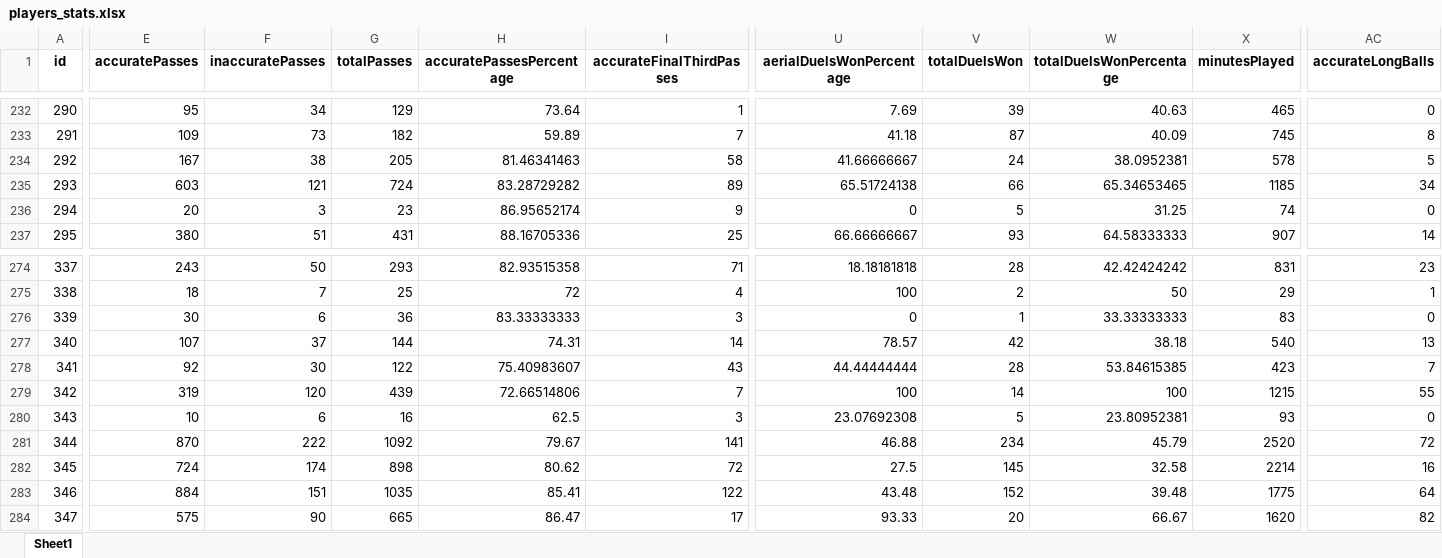
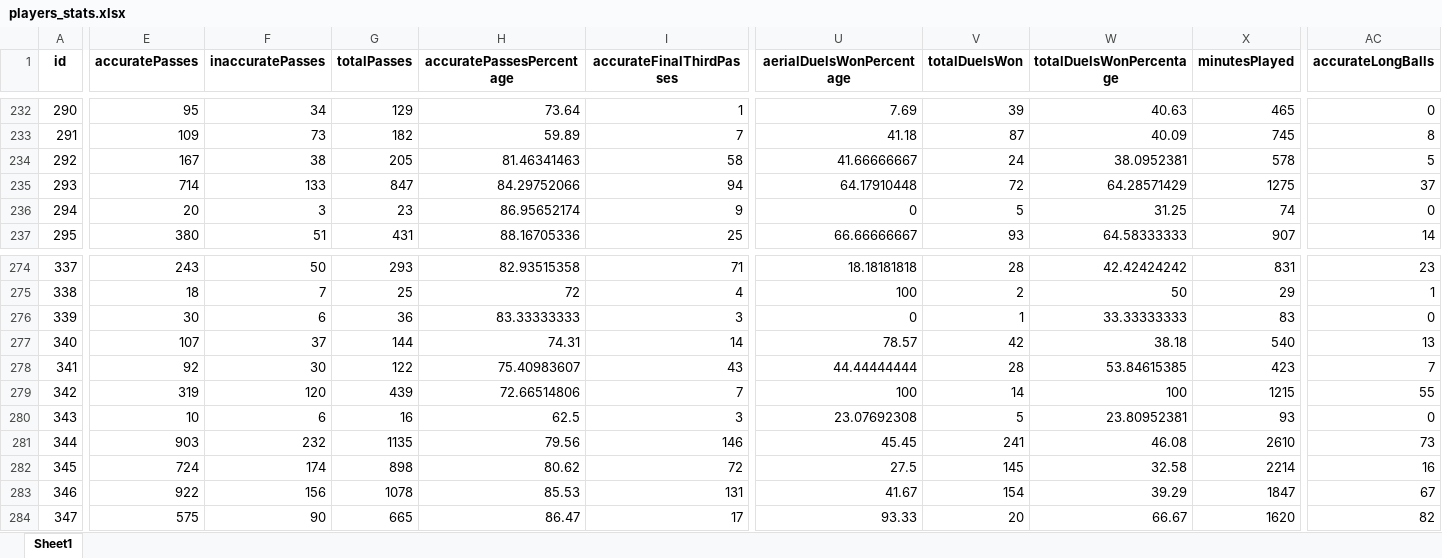
Before and after one commit to PetrMelicharik/fmscoutscz, an Excel workbook: players_stats.xlsx, sheet Sheet1, drawn as a sheet; only a part is shown, gaps mark what is left out; values as stored, in another font and other column widths than the file's, no borders; the diff covers the shown part only; the diff names each change by its address in the sheet, - before the commit and + after, or states it on an @@ line.

```diff
--- a/players_stats.xlsx (sheet Sheet1)
+++ b/players_stats.xlsx (sheet Sheet1)
-E235 (accuratePasses): 603
+E235 (accuratePasses): 714
-F235 (inaccuratePasses): 121
+F235 (inaccuratePasses): 133
-G235 (totalPasses): 724
+G235 (totalPasses): 847
-H235 (accuratePassesPercentage): 83.28729282
+H235 (accuratePassesPercentage): 84.29752066
-I235 (accurateFinalThirdPasses): 89
+I235 (accurateFinalThirdPasses): 94
-U235 (aerialDuelsWonPercentage): 65.51724138
+U235 (aerialDuelsWonPercentage): 64.17910448
-V235 (totalDuelsWon): 66
+V235 (totalDuelsWon): 72
-W235 (totalDuelsWonPercentage): 65.34653465
+W235 (totalDuelsWonPercentage): 64.28571429
-X235 (minutesPlayed): 1185
+X235 (minutesPlayed): 1275
-AC235 (accurateLongBalls): 34
+AC235 (accurateLongBalls): 37
-E281 (accuratePasses): 870
+E281 (accuratePasses): 903
-F281 (inaccuratePasses): 222
+F281 (inaccuratePasses): 232
-G281 (totalPasses): 1092
+G281 (totalPasses): 1135
-H281 (accuratePassesPercentage): 79.67
+H281 (accuratePassesPercentage): 79.56
-I281 (accurateFinalThirdPasses): 141
+I281 (accurateFinalThirdPasses): 146
-U281 (aerialDuelsWonPercentage): 46.88
+U281 (aerialDuelsWonPercentage): 45.45
-V281 (totalDuelsWon): 234
+V281 (totalDuelsWon): 241
-W281 (totalDuelsWonPercentage): 45.79
+W281 (totalDuelsWonPercentage): 46.08
-X281 (minutesPlayed): 2520
+X281 (minutesPlayed): 2610
-AC281 (accurateLongBalls): 72
+AC281 (accurateLongBalls): 73
-E283 (accuratePasses): 884
+E283 (accuratePasses): 922
-F283 (inaccuratePasses): 151
+F283 (inaccuratePasses): 156
-G283 (totalPasses): 1035
+G283 (totalPasses): 1078
-H283 (accuratePassesPercentage): 85.41
+H283 (accuratePassesPercentage): 85.53
-I283 (accurateFinalThirdPasses): 122
+I283 (accurateFinalThirdPasses): 131
-U283 (aerialDuelsWonPercentage): 43.48
+U283 (aerialDuelsWonPercentage): 41.67
-V283 (totalDuelsWon): 152
+V283 (totalDuelsWon): 154
-W283 (totalDuelsWonPercentage): 39.48
+W283 (totalDuelsWonPercentage): 39.29
-X283 (minutesPlayed): 1775
+X283 (minutesPlayed): 1847
-AC283 (accurateLongBalls): 64
+AC283 (accurateLongBalls): 67
```
Also changed, not shown: 643 edited cells elsewhere in this sheet, players_profiles.xlsx, players_ratings.xlsx.
